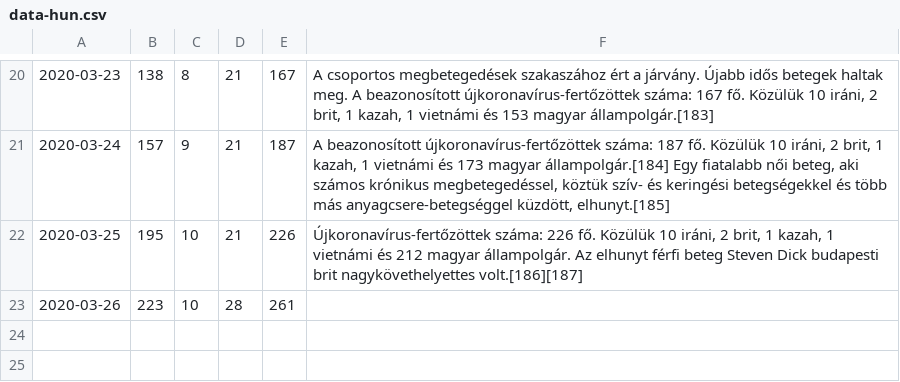
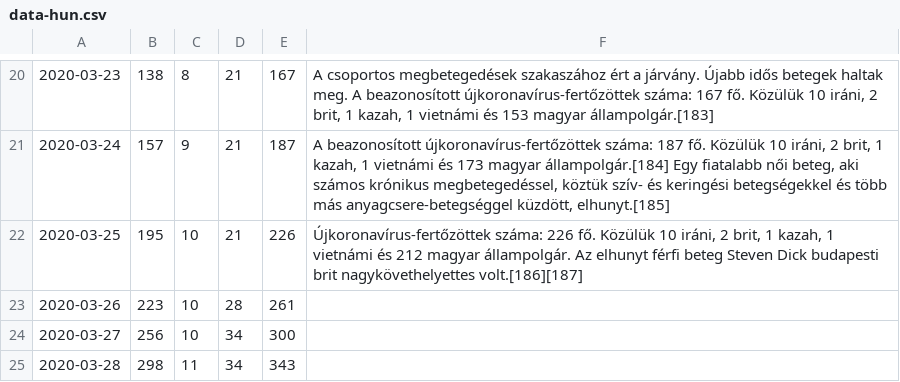
Before and after one commit to tothi/covid19, a CSV file: data-hun.csv, drawn as a sheet; only a part is shown, gaps mark what is left out.

Commit message:
update observed data (Hun)
Signed-off-by: tothi <tothi@users.noreply.github.com>

```diff
--- a/data-hun.csv
+++ b/data-hun.csv
@@ -23 +23,3 @@
 2020-03-26;223;10;28;261
+2020-03-27;256;10;34;300
+2020-03-28;298;11;34;343
```
Also changed, not shown: 4 other files.
